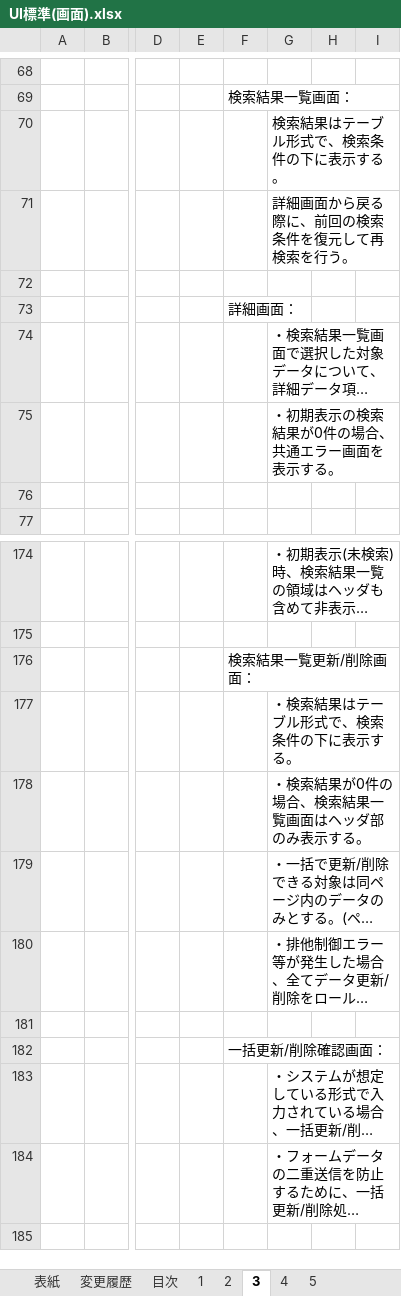
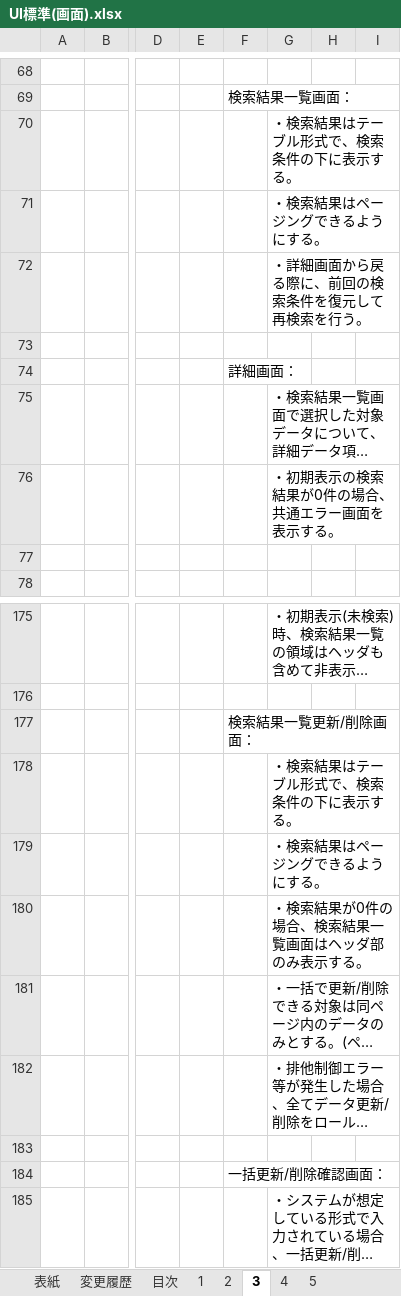
Before and after one commit to Fintan-contents/nablarch-system-development-guide, an Excel workbook: サンプルプロジェクト/設計書/A1_プロジェクト管理システム/020_方式設計/020_開発標準/010_設計標準/UI標準(画面).xlsx, sheet 3, drawn as a sheet; only a part is shown, gaps mark what is left out; the shorter side is filled out with more unchanged rows; long unchanged cells end in …; values as stored, in another font and other column widths than the file's, no borders; charts and pictures not drawn; rows hold the shown columns only; the diff names each change by its address in the sheet, - before the commit and + after, or states it on an @@ line.

Commit message:
検索結果はページングできるようにすることを明記

```diff
--- a/サンプルプロジェクト/設計書/A1_プロジェクト管理システム/020_方式設計/020_開発標準/010_設計標準/UI標準(画面).xlsx (sheet 3)
+++ b/サンプルプロジェクト/設計書/A1_プロジェクト管理システム/020_方式設計/020_開発標準/010_設計標準/UI標準(画面).xlsx (sheet 3)
-G70: 検索結果はテーブル形式で、検索条件の下に表示する。
+G70: ・検索結果はテーブル形式で、検索条件の下に表示する。
-G71: 詳細画面から戻る際に、前回の検索条件を復元して再検索を行う。
+G71: ・検索結果はページングできるようにする。
+row 72:  |  |  |  |  | ・詳細画面から戻る際に、前回の検索条件を復元して再検索を行う。
+row 179:  |  |  |  |  | ・検索結果はページングできるようにする。
```
Also changed, not shown: charts or pictures.
